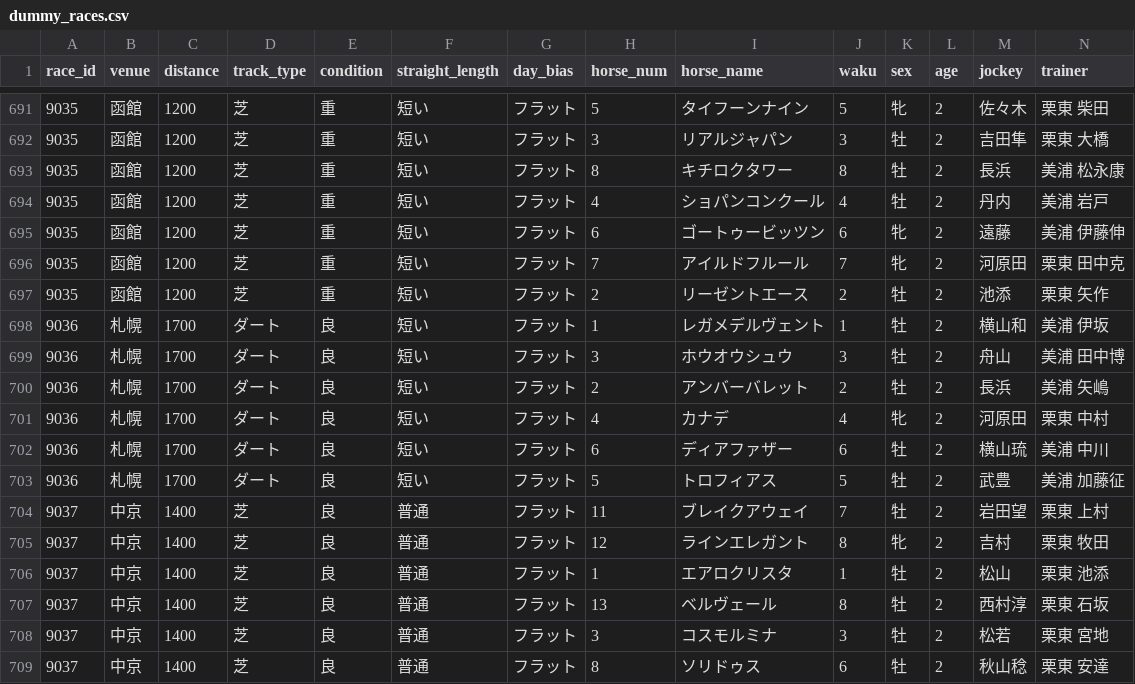
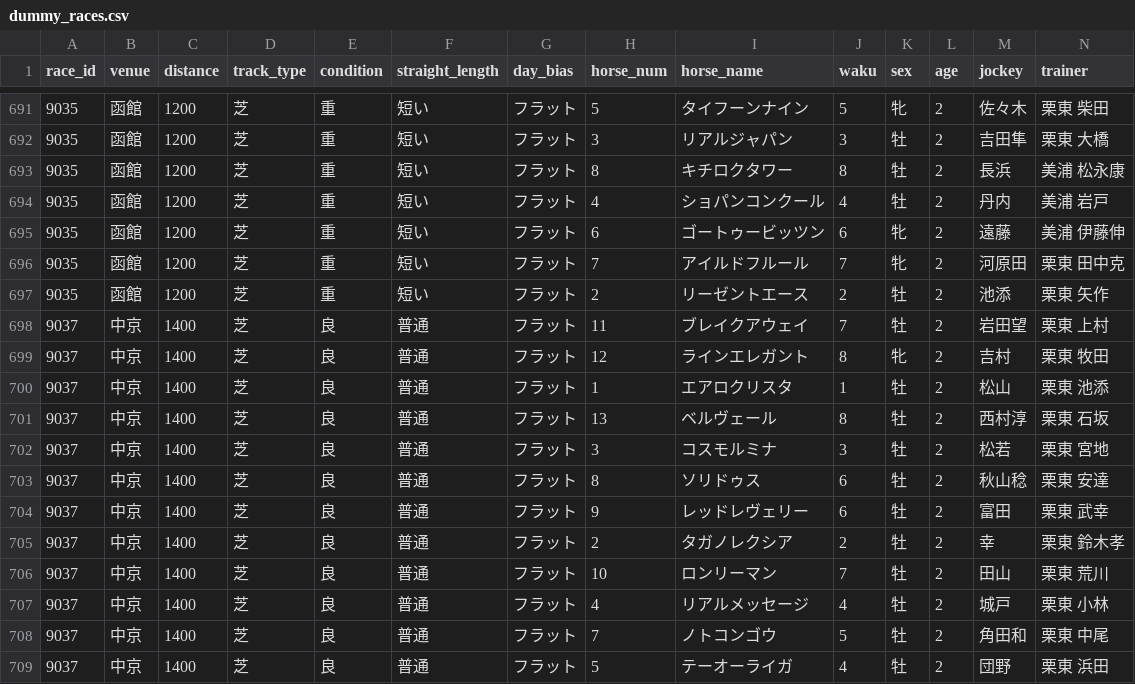
Before and after one commit to mori0227mitsu-lab/Keiba-ai, a CSV file: data/dummy_races.csv, drawn as a sheet; only a part is shown, gaps mark what is left out; the shorter side is filled out with more unchanged rows; rows hold the shown columns only; the diff names each change by its address in the sheet, - before the commit and + after, or states it on an @@ line.

Commit message:
Update dummy_races.csv

```diff
--- a/data/dummy_races.csv
+++ b/data/dummy_races.csv
-row 698: 9036 | 札幌 | 1700 | ダート | 良 | 短い | フラット | 1 | レガメデルヴェント | 1 | 牡 | 2 | 横山和 | 美浦 伊坂
-row 699: 9036 | 札幌 | 1700 | ダート | 良 | 短い | フラット | 3 | ホウオウシュウ | 3 | 牡 | 2 | 舟山 | 美浦 田中博
-row 700: 9036 | 札幌 | 1700 | ダート | 良 | 短い | フラット | 2 | アンバーバレット | 2 | 牡 | 2 | 長浜 | 美浦 矢嶋
-row 701: 9036 | 札幌 | 1700 | ダート | 良 | 短い | フラット | 4 | カナデ | 4 | 牝 | 2 | 河原田 | 栗東 中村
-row 702: 9036 | 札幌 | 1700 | ダート | 良 | 短い | フラット | 6 | ディアファザー | 6 | 牡 | 2 | 横山琉 | 美浦 中川
-row 703: 9036 | 札幌 | 1700 | ダート | 良 | 短い | フラット | 5 | トロフィアス | 5 | 牡 | 2 | 武豊 | 美浦 加藤征
```
